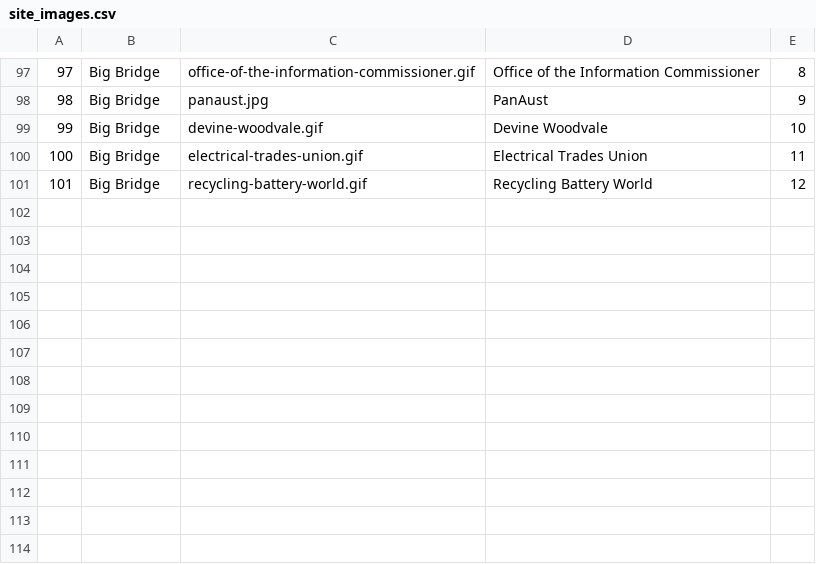
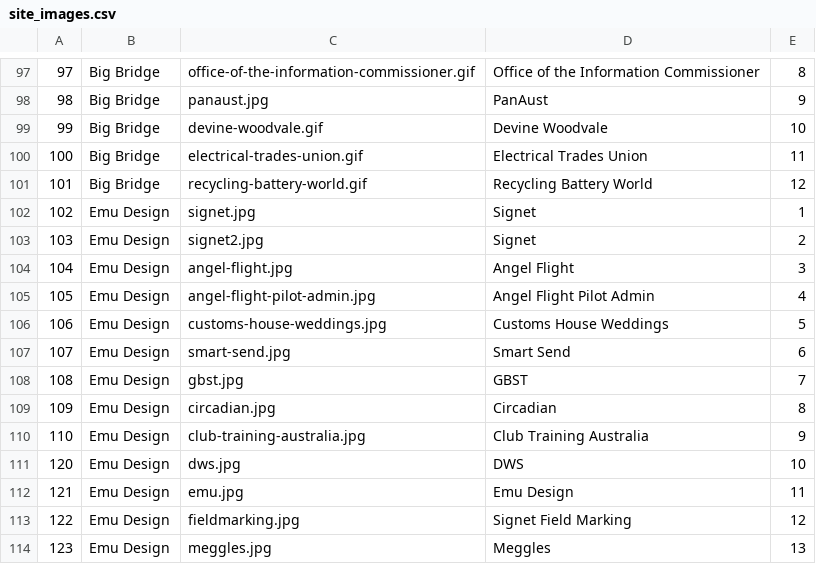
Before and after one commit to IainWhite/cis, a CSV file: SQL/site_images.csv, drawn as a sheet; only a part is shown, gaps mark what is left out.

Commit message:
Sites Images Emu

```diff
--- a/SQL/site_images.csv
+++ b/SQL/site_images.csv
@@ -101 +101,14 @@
 101,Big Bridge,recycling-battery-world.gif,Recycling Battery World,12,
+102,Emu Design,signet.jpg,Signet,1,
+103,Emu Design,signet2.jpg,Signet,2,
+104,Emu Design,angel-flight.jpg,Angel Flight,3,
+105,Emu Design,angel-flight-pilot-admin.jpg,Angel Flight Pilot Admin,4,
+106,Emu Design,customs-house-weddings.jpg,Customs House Weddings,5,
+107,Emu Design,smart-send.jpg,Smart Send,6,
+108,Emu Design,gbst.jpg,GBST,7,
+109,Emu Design,circadian.jpg,Circadian,8,
+110,Emu Design,club-training-australia.jpg,Club Training Australia,9,
+120,Emu Design,dws.jpg,DWS,10,
+121,Emu Design,emu.jpg,Emu Design,11,
+122,Emu Design,fieldmarking.jpg,Signet Field Marking,12,
+123,Emu Design,meggles.jpg,Meggles,13,
```
Also changed, not shown: 13 other files.
